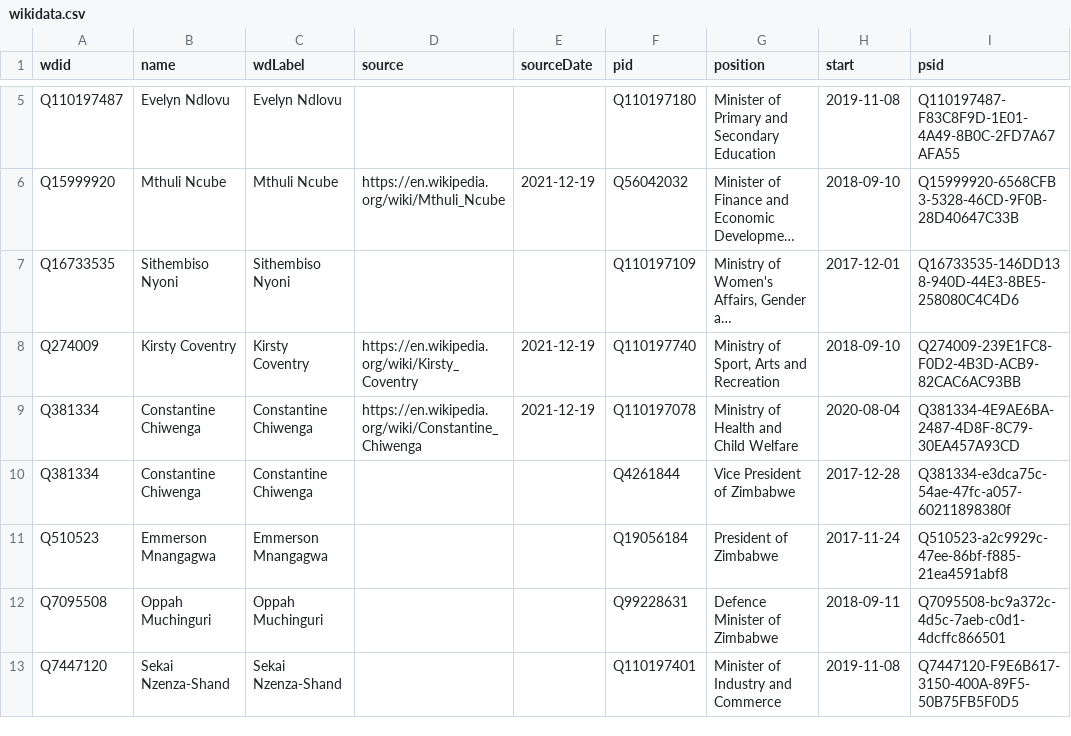
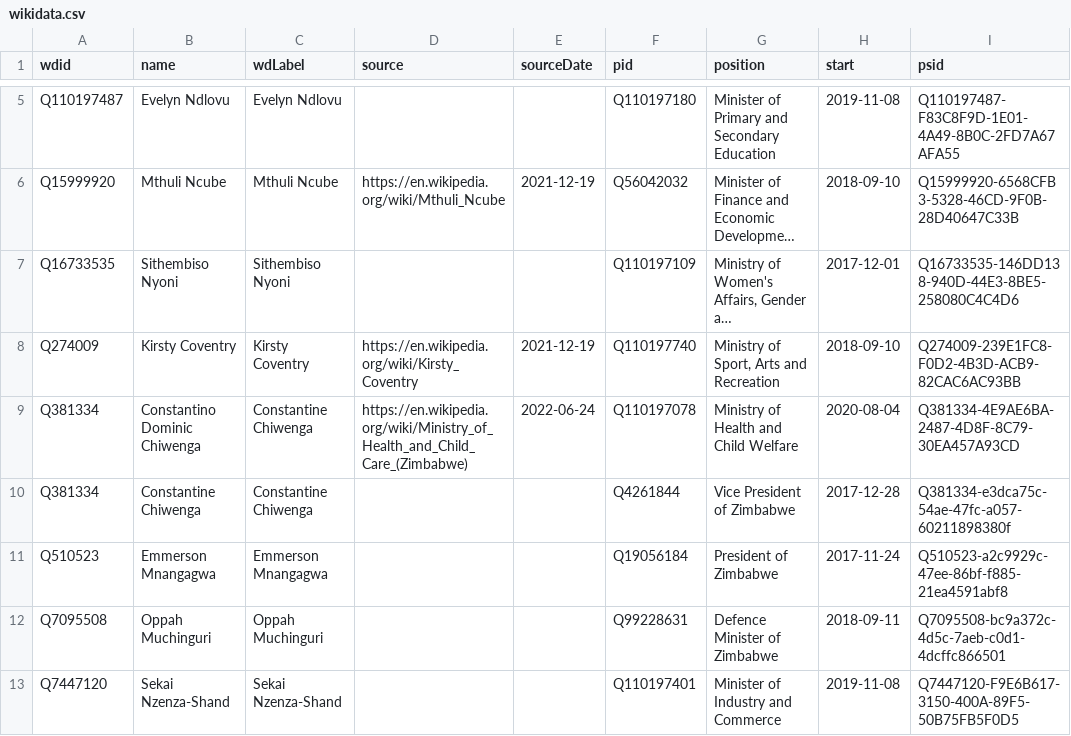
Before and after one commit to every-politician-scrapers/zimbabwe, a CSV file: sources/enwiki/wikidata.csv, drawn as a sheet; only a part is shown, gaps mark what is left out; long unchanged cells end in …; the diff names each change by its address in the sheet, - before the commit and + after, or states it on an @@ line.

Commit message:
Compare external sources to Wikidata

```diff
--- a/sources/enwiki/wikidata.csv
+++ b/sources/enwiki/wikidata.csv
-B9 (name): Constantine Chiwenga
+B9 (name): Constantino Dominic Chiwenga
-D9 (source): https://en.wikipedia.org/wiki/Constantine_Chiwenga
+D9 (source): https://en.wikipedia.org/wiki/Ministry_of_Health_and_Child_Care_(Zimbabwe)
-E9 (sourceDate): 2021-12-19
+E9 (sourceDate): 2022-06-24
```
Also changed, not shown: sources/enwiki/diff.csv, sources/minister-finance/wikidata.csv, 5 other files.
